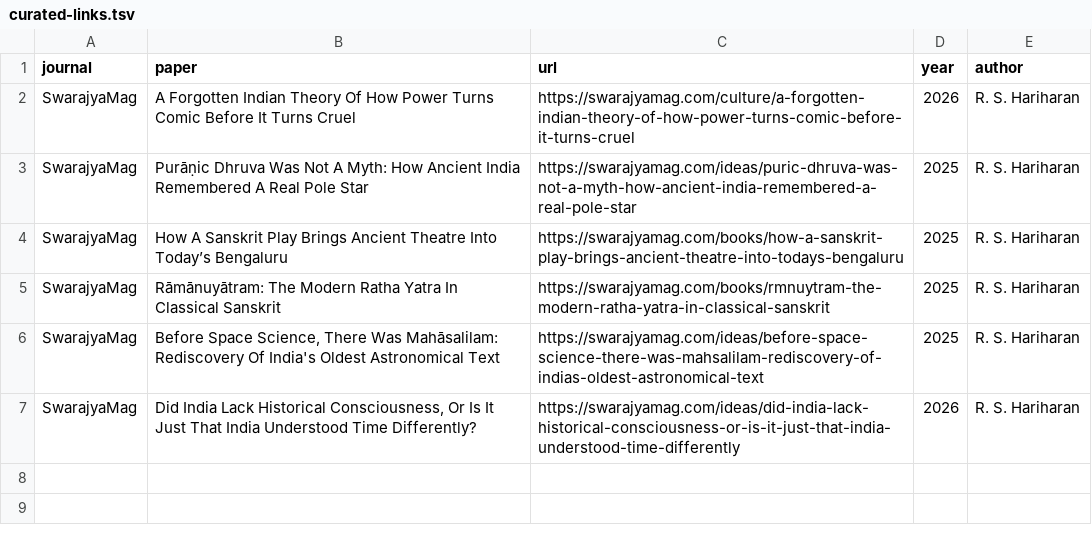
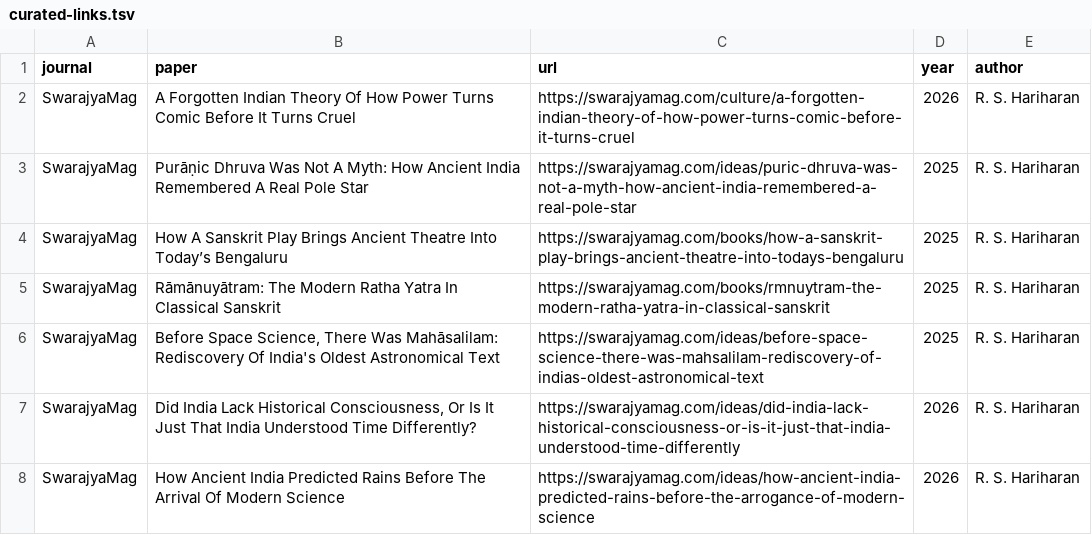
Before and after one commit to suchakr/patra-darpan, a TSV file: corpus/curated-links.tsv, drawn as a sheet; the diff names each change by its address in the sheet, - before the commit and + after, or states it on an @@ line.

```diff
--- a/corpus/curated-links.tsv
+++ b/corpus/curated-links.tsv
+row 8: SwarajyaMag | How Ancient India Predicted Rains Before The Arrival Of Modern Science | https://swarajyamag.com/ideas/how-ancient-india-predicted-rains-before-the-arrogance-of-modern-science | 2026 | R. S. Hariharan
```
Also changed, not shown: exports/index.tsv, 6 other files.
